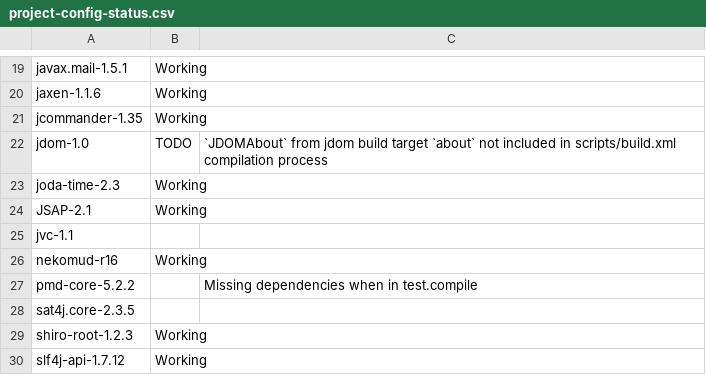
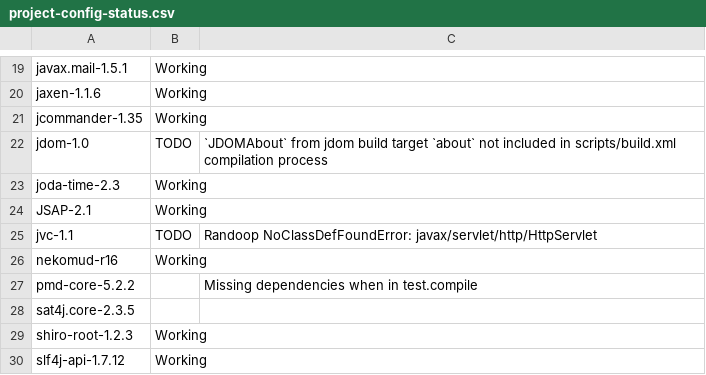
Before and after one commit to randoop/grt-testing, a CSV file: scripts/project-config-status.csv, drawn as a sheet; only a part is shown, gaps mark what is left out.

```diff
--- a/scripts/project-config-status.csv
+++ b/scripts/project-config-status.csv
@@ -24,3 +24,3 @@ joda-time-2.3,Working,
 JSAP-2.1,Working,""
-jvc-1.1,,
+jvc-1.1,TODO,Randoop NoClassDefFoundError: javax/servlet/http/HttpServlet
 nekomud-r16,Working,
```
Also changed, not shown: 1 other file.
